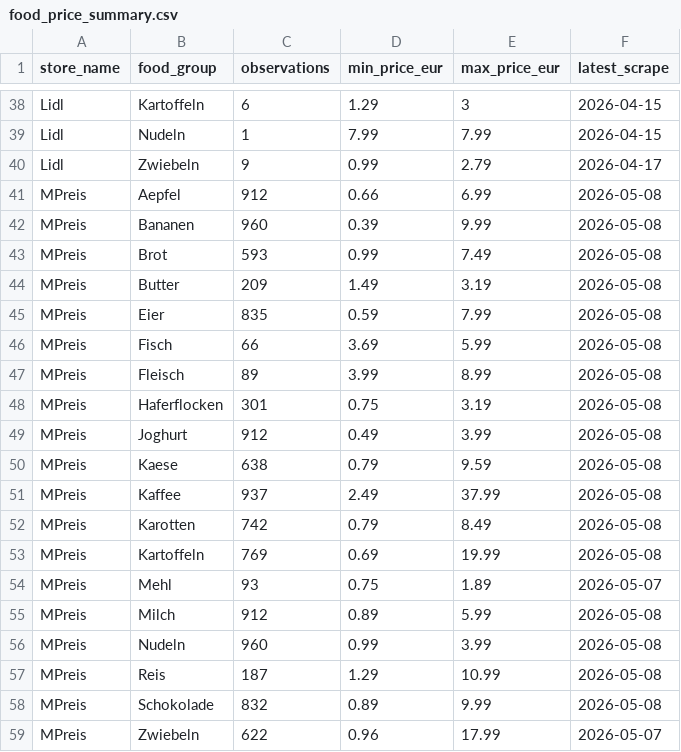
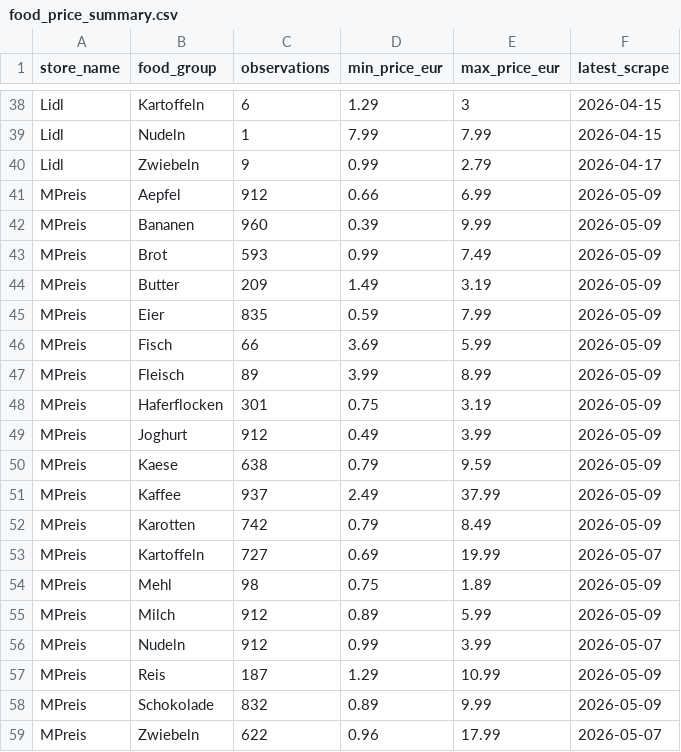
Before and after one commit to Tobsim77/Preisvergleich_data, a CSV file: data/food_price_summary.csv, drawn as a sheet; only a part is shown, gaps mark what is left out; the diff covers the shown part only.

```diff
--- a/data/food_price_summary.csv
+++ b/data/food_price_summary.csv
@@ -40,20 +40,20 @@ Lidl,Nudeln,1,7.99,7.99,2026-04-15
 Lidl,Zwiebeln,9,0.99,2.79,2026-04-17
-MPreis,Aepfel,912,0.66,6.99,2026-05-08
-MPreis,Bananen,960,0.39,9.99,2026-05-08
-MPreis,Brot,593,0.99,7.49,2026-05-08
-MPreis,Butter,209,1.49,3.19,2026-05-08
-MPreis,Eier,835,0.59,7.99,2026-05-08
-MPreis,Fisch,66,3.69,5.99,2026-05-08
-MPreis,Fleisch,89,3.99,8.99,2026-05-08
-MPreis,Haferflocken,301,0.75,3.19,2026-05-08
-MPreis,Joghurt,912,0.49,3.99,2026-05-08
-MPreis,Kaese,638,0.79,9.59,2026-05-08
-MPreis,Kaffee,937,2.49,37.99,2026-05-08
-MPreis,Karotten,742,0.79,8.49,2026-05-08
-MPreis,Kartoffeln,769,0.69,19.99,2026-05-08
-MPreis,Mehl,93,0.75,1.89,2026-05-07
-MPreis,Milch,912,0.89,5.99,2026-05-08
-MPreis,Nudeln,960,0.99,3.99,2026-05-08
-MPreis,Reis,187,1.29,10.99,2026-05-08
-MPreis,Schokolade,832,0.89,9.99,2026-05-08
+MPreis,Aepfel,912,0.66,6.99,2026-05-09
+MPreis,Bananen,960,0.39,9.99,2026-05-09
+MPreis,Brot,593,0.99,7.49,2026-05-09
+MPreis,Butter,209,1.49,3.19,2026-05-09
+MPreis,Eier,835,0.59,7.99,2026-05-09
+MPreis,Fisch,66,3.69,5.99,2026-05-09
+MPreis,Fleisch,89,3.99,8.99,2026-05-09
+MPreis,Haferflocken,301,0.75,3.19,2026-05-09
+MPreis,Joghurt,912,0.49,3.99,2026-05-09
+MPreis,Kaese,638,0.79,9.59,2026-05-09
+MPreis,Kaffee,937,2.49,37.99,2026-05-09
+MPreis,Karotten,742,0.79,8.49,2026-05-09
+MPreis,Kartoffeln,727,0.69,19.99,2026-05-07
+MPreis,Mehl,98,0.75,1.89,2026-05-09
+MPreis,Milch,912,0.89,5.99,2026-05-09
+MPreis,Nudeln,912,0.99,3.99,2026-05-07
+MPreis,Reis,187,1.29,10.99,2026-05-09
+MPreis,Schokolade,832,0.89,9.99,2026-05-09
 MPreis,Zwiebeln,622,0.96,17.99,2026-05-07
```
Also changed, not shown: 16 edited cells elsewhere in this file, data/food_price_panel.csv, 6 other files.
